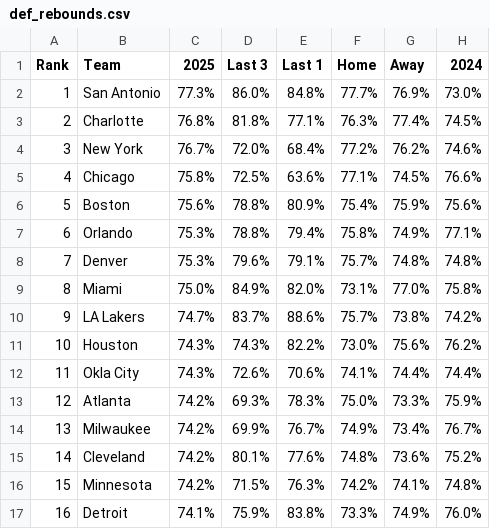
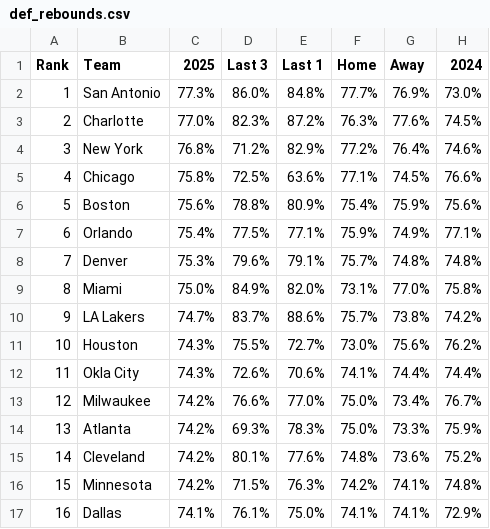
Before and after one commit to gbbpro/bballApp, a CSV file: data/def_rebounds.csv, drawn as a sheet; only a part is shown; the diff covers the shown part only.

```diff
--- a/data/def_rebounds.csv
+++ b/data/def_rebounds.csv
@@ -2,7 +2,7 @@ Rank,Team,2025,Last 3,Last 1,Home,Away,2024
 1,San Antonio,77.3%,86.0%,84.8%,77.7%,76.9%,73.0%
-2,Charlotte,76.8%,81.8%,77.1%,76.3%,77.4%,74.5%
-3,New York,76.7%,72.0%,68.4%,77.2%,76.2%,74.6%
+2,Charlotte,77.0%,82.3%,87.2%,76.3%,77.6%,74.5%
+3,New York,76.8%,71.2%,82.9%,77.2%,76.4%,74.6%
 4,Chicago,75.8%,72.5%,63.6%,77.1%,74.5%,76.6%
 5,Boston,75.6%,78.8%,80.9%,75.4%,75.9%,75.6%
-6,Orlando,75.3%,78.8%,79.4%,75.8%,74.9%,77.1%
+6,Orlando,75.4%,77.5%,77.1%,75.9%,74.9%,77.1%
 7,Denver,75.3%,79.6%,79.1%,75.7%,74.8%,74.8%
@@ -10,8 +10,8 @@ Rank,Team,2025,Last 3,Last 1,Home,Away,2024
 9,LA Lakers,74.7%,83.7%,88.6%,75.7%,73.8%,74.2%
-10,Houston,74.3%,74.3%,82.2%,73.0%,75.6%,76.2%
+10,Houston,74.3%,75.5%,72.7%,73.0%,75.6%,76.2%
 11,Okla City,74.3%,72.6%,70.6%,74.1%,74.4%,74.4%
-12,Atlanta,74.2%,69.3%,78.3%,75.0%,73.3%,75.9%
-13,Milwaukee,74.2%,69.9%,76.7%,74.9%,73.4%,76.7%
+12,Milwaukee,74.2%,76.6%,77.0%,75.0%,73.4%,76.7%
+13,Atlanta,74.2%,69.3%,78.3%,75.0%,73.3%,75.9%
 14,Cleveland,74.2%,80.1%,77.6%,74.8%,73.6%,75.2%
 15,Minnesota,74.2%,71.5%,76.3%,74.2%,74.1%,74.8%
-16,Detroit,74.1%,75.9%,83.8%,73.3%,74.9%,76.0%
+16,Dallas,74.1%,76.1%,75.0%,74.1%,74.1%,72.9%
```
Also changed, not shown: 21 edited cells elsewhere in this file, data/assists.csv, data/defense_14d.csv, 5 other files.
